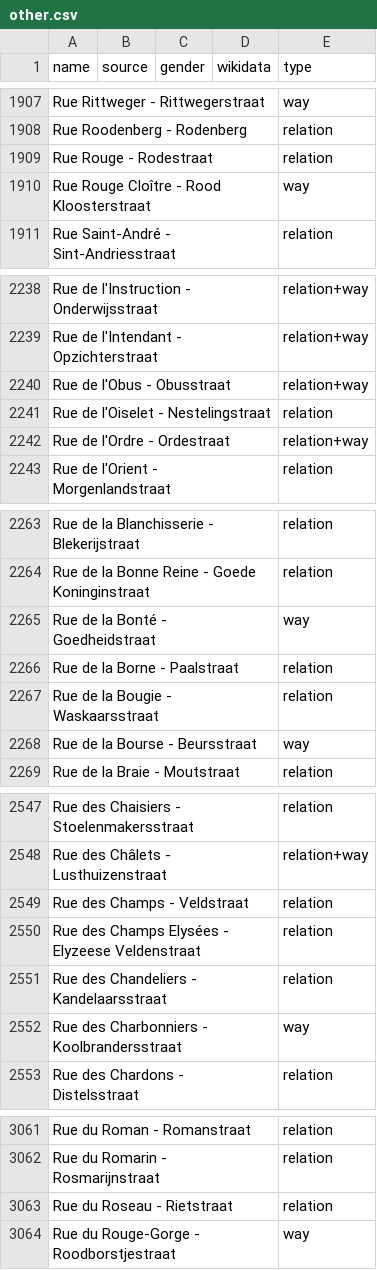
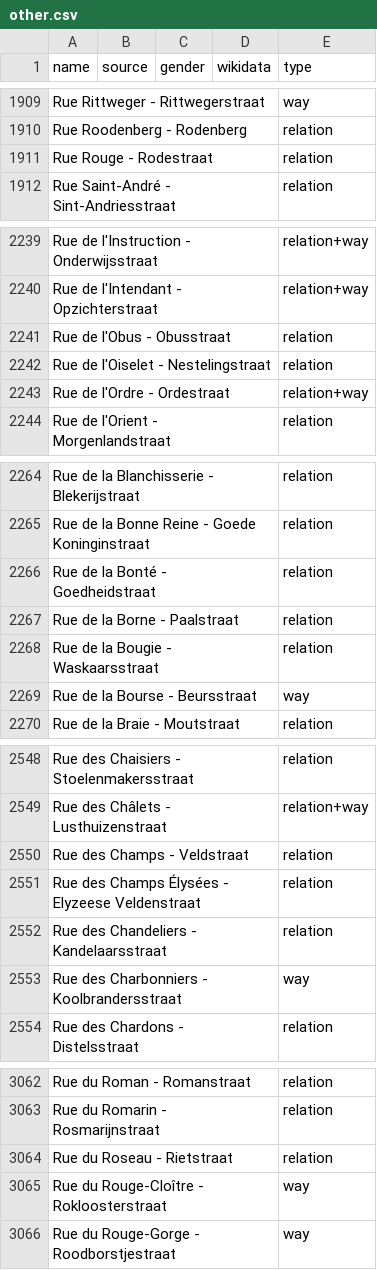
Before and after one commit to EqualStreetNames/equalstreetnames-brussels, a CSV file: data/other.csv, drawn as a sheet; only a part is shown, gaps mark what is left out; removed rows and columns are numbered as before the commit, all else as after; the diff covers the shown part only; the diff names each change by its address in the sheet, - before the commit and + after, or states it on an @@ line.

```diff
--- a/data/other.csv
+++ b/data/other.csv
-row 1910: Rue Rouge Cloître - Rood Kloosterstraat |  |  |  | way
-E2241 (type): relation+way
+E2241 (type): relation
-E2266 (type): way
+E2266 (type): relation
-A2551 (name): …des Champs Elysées - Elyzeese…
+A2551 (name): …des Champs Élysées - Elyzeese…
+row 3065: Rue du Rouge-Cloître - Rokloosterstraat |  |  |  | way
```
Also changed, not shown: 4 added rows, 2 removed rows and 1 edited cell elsewhere in this file, data/gender.csv, 4 other files.
